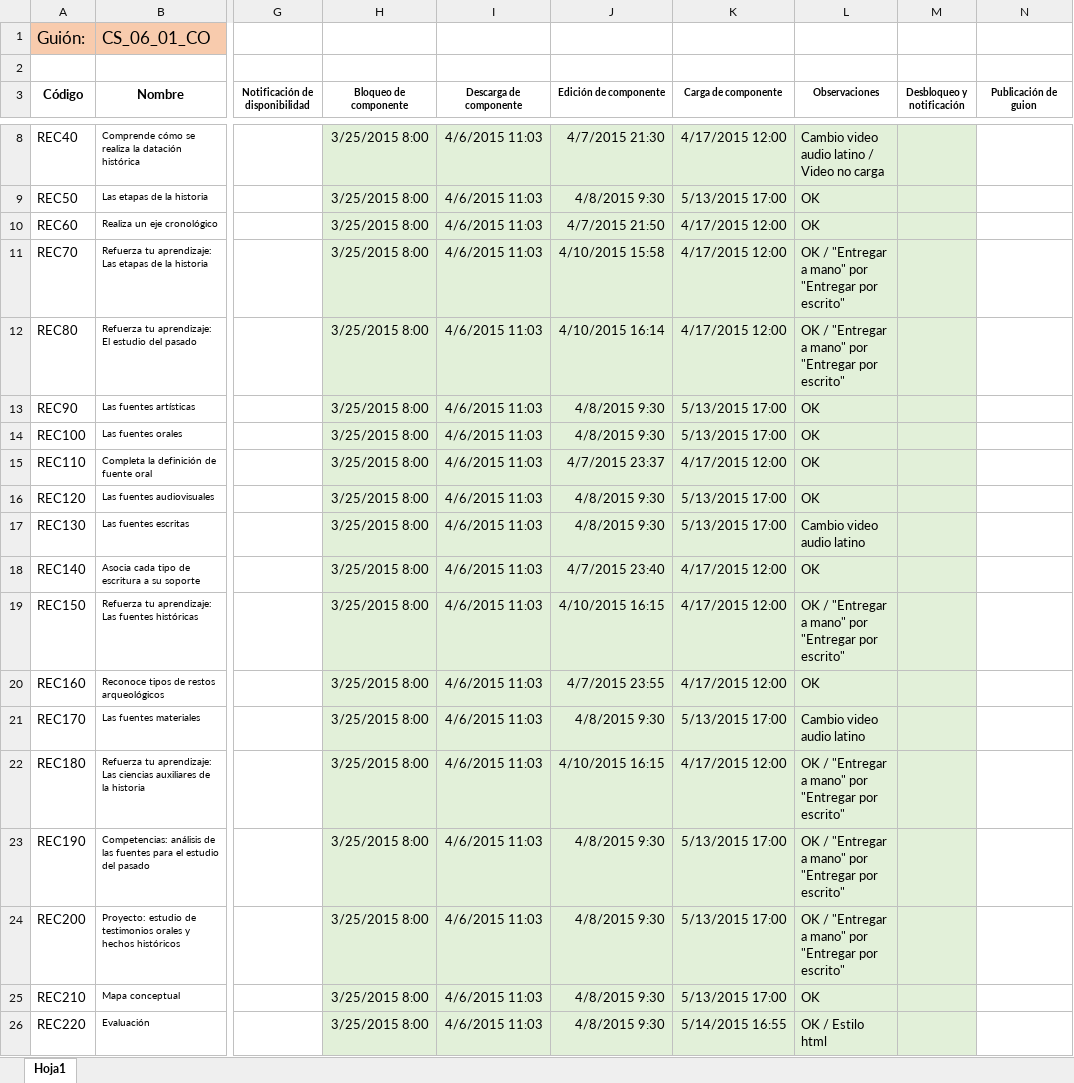
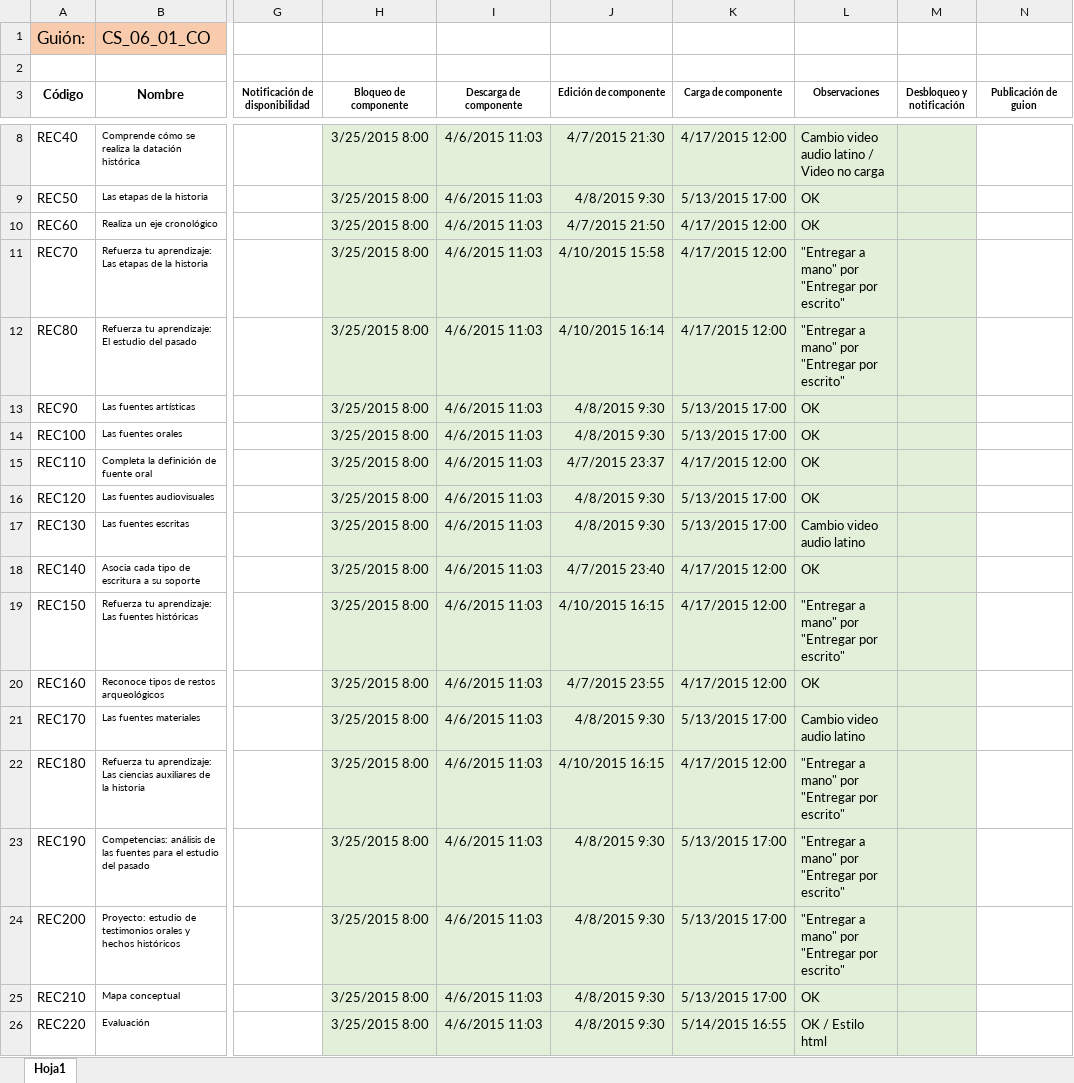
Before and after one commit to AulaPlanetaColombia/CienciasSociales, an Excel workbook: seguimiento/ProduccionDigital/SegDigital_CS_06_01_CO.xlsx, sheet Hoja1, drawn as a sheet; only a part is shown, gaps mark what is left out; values as stored, in another font and other column widths than the file's, no borders; the diff names each change by its address in the sheet, - before the commit and + after, or states it on an @@ line.

```diff
--- a/seguimiento/ProduccionDigital/SegDigital_CS_06_01_CO.xlsx (sheet Hoja1)
+++ b/seguimiento/ProduccionDigital/SegDigital_CS_06_01_CO.xlsx (sheet Hoja1)
-L11:L12 (Observaciones): OK / "Entregar a…
+L11:L12 (Observaciones): "Entregar a…
-L19 (Observaciones): OK / "Entregar a…
+L19 (Observaciones): "Entregar a…
-L22:L24 (Observaciones): OK / "Entregar a…
+L22:L24 (Observaciones): "Entregar a…
```
Also changed, not shown: seguimiento/ProduccionDigital/SegDigital_CS_06_02_CO.xlsx, seguimiento/ProduccionDigital/SegDigital_CS_07_01_CO.xlsx, 1 other file.
